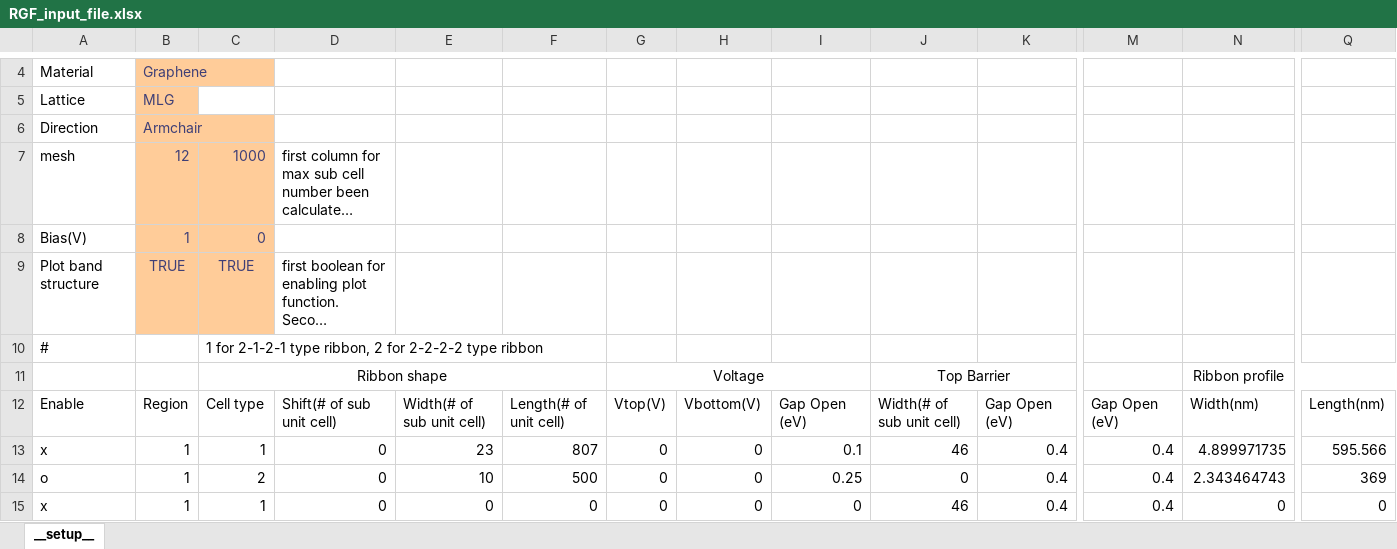
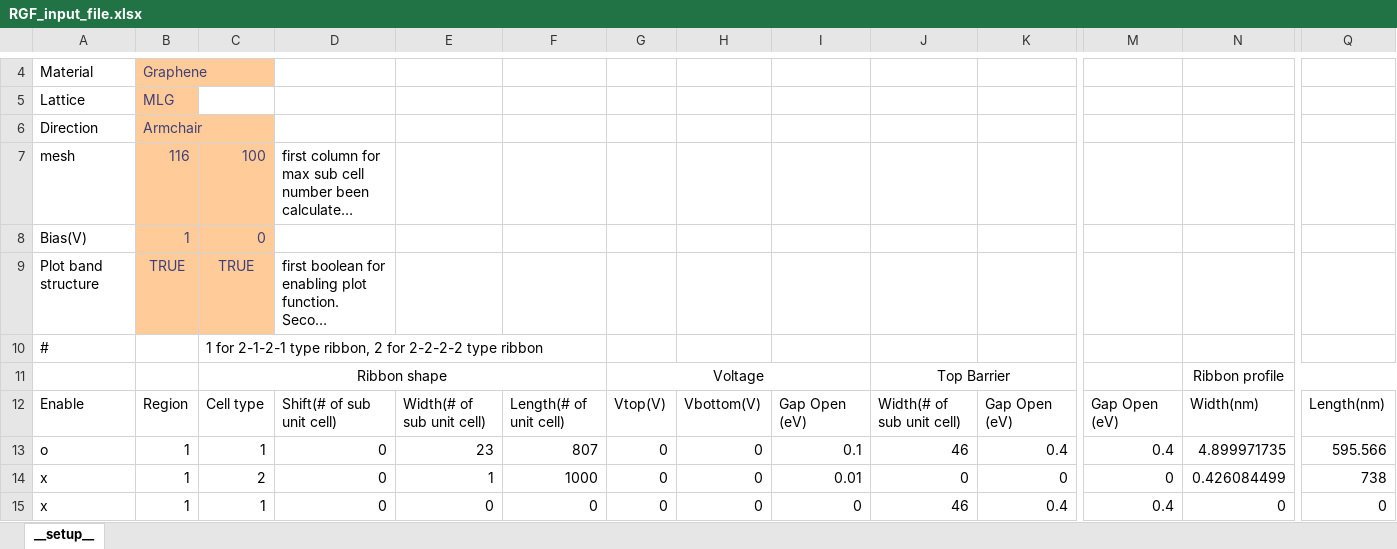
Before and after one commit to AgVeraneno/RGF_Python, an Excel workbook: src/RGF_input_file.xlsx, sheet __setup__, drawn as a sheet; only a part is shown, gaps mark what is left out; long unchanged cells end in …; values as stored, in another font and other column widths than the file's, no borders; the diff names each change by its address in the sheet, - before the commit and + after, or states it on an @@ line.

```diff
--- a/src/RGF_input_file.xlsx (sheet __setup__)
+++ b/src/RGF_input_file.xlsx (sheet __setup__)
-B7: 12
+B7: 116
-C7: 1000
+C7: 100
-A13: x
+A13: o
-A14: o
+A14: x
-E14: 10
+E14: 1
-F14: 500
+F14: 1000
-I14: 0.25
+I14: 0.01
-K14: 0.4
+K14: 0
-M14: 0.4
+M14: 0
-N14: 2.343464743
+N14: 0.426084499
-Q14: 369
+Q14: 738
```
Also changed, not shown: 3 other files.
